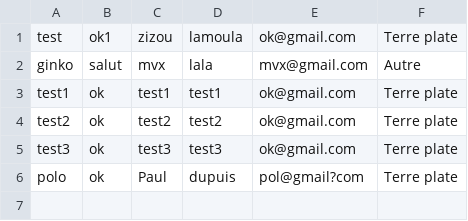
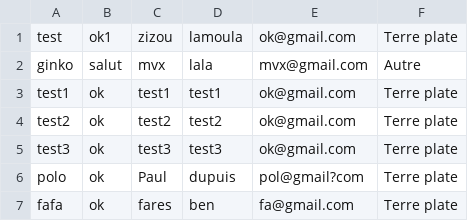
Before and after one commit to giinko/Moncomplot-CY, a CSV file: assets/Data/data.csv, drawn as a sheet; the diff names each change by its address in the sheet, - before the commit and + after, or states it on an @@ line.

```diff
--- a/assets/Data/data.csv
+++ b/assets/Data/data.csv
+row 7: fafa | ok | fares | ben | fa@gmail.com | Terre plate
```
Also changed, not shown: 3 other files.
